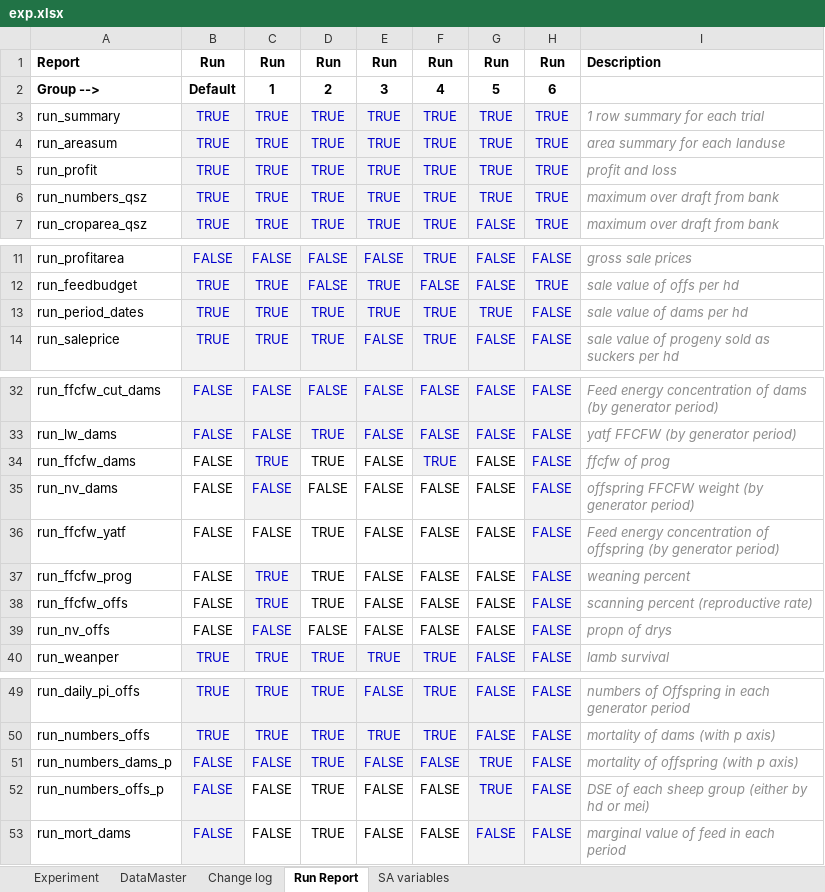
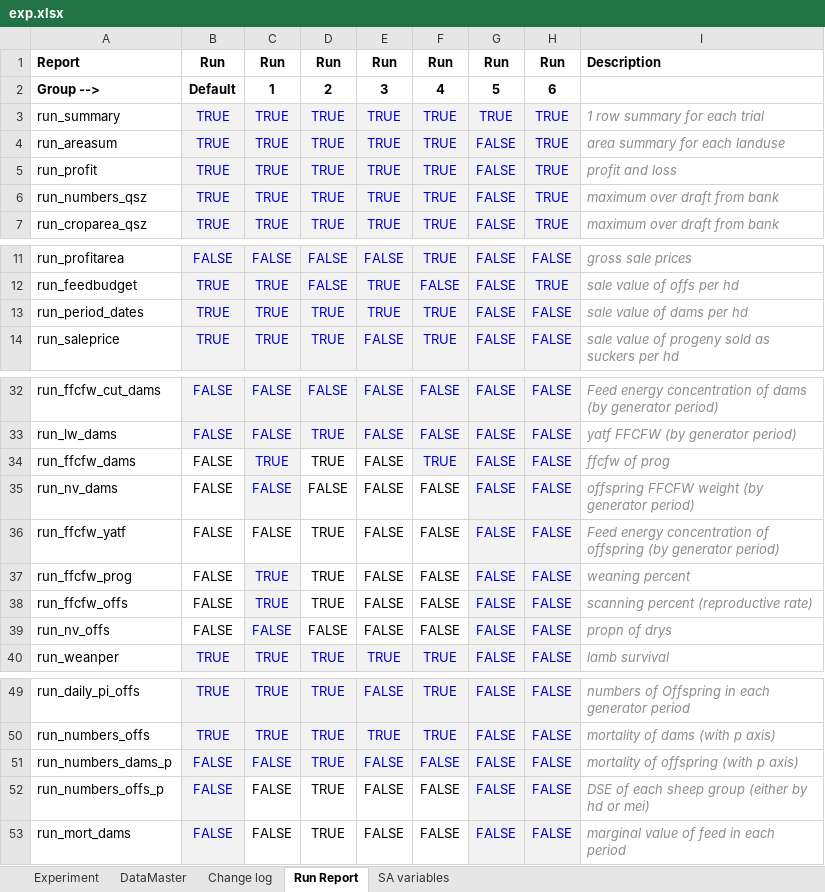
Before and after one commit to youngmr290/Australian-Farm-Optimisation-Model, an Excel workbook: exp.xlsx, sheet Run Report, drawn as a sheet; only a part is shown, gaps mark what is left out; values as stored, in another font and other column widths than the file's, no borders; charts and pictures and conditional formats not drawn; 1 other sheet too large or unreadable and not compared; the diff names each change by its address in the sheet, - before the commit and + after, or states it on an @@ line.

```diff
--- a/exp.xlsx (sheet Run Report)
+++ b/exp.xlsx (sheet Run Report)
-G4:G6: TRUE
+G4:G6: FALSE
-G13: TRUE
+G13: FALSE
@@ G34:G39 fill: none → #F2F2F2, text colour: black → #0000CC @@
-G51:G52: TRUE
+G51:G52: FALSE
```
Also changed, not shown: sheet Experiment, sheet DataMaster, formulas that keep their value, charts or pictures, 2 other files.
